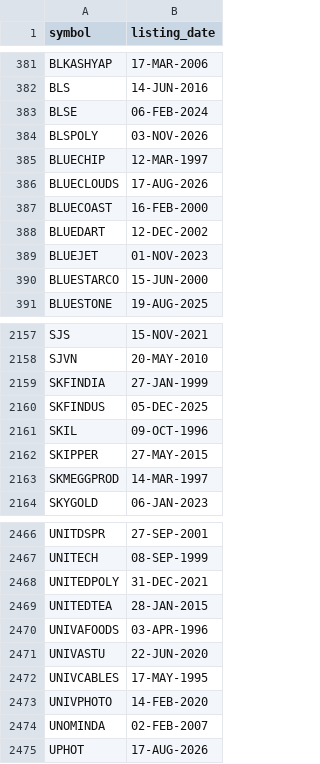
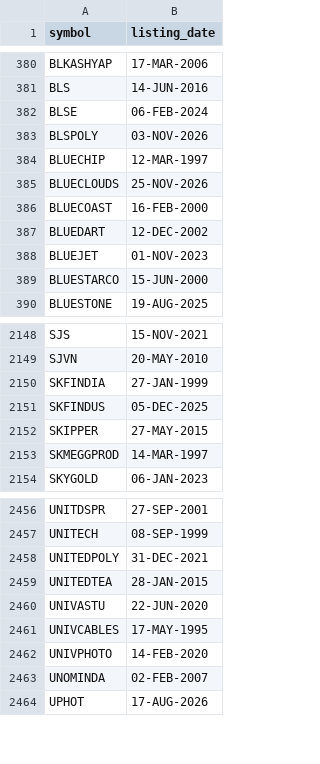
Before and after one commit to gbombx420/strong-sector-finder, a CSV file: listing_dates.csv, drawn as a sheet; only a part is shown, gaps mark what is left out; the diff covers the shown part only.

```diff
--- a/listing_dates.csv
+++ b/listing_dates.csv
@@ -385,3 +384,3 @@ BLSPOLY,03-NOV-2026
 BLUECHIP,12-MAR-1997
-BLUECLOUDS,17-AUG-2026
+BLUECLOUDS,25-NOV-2026
 BLUECOAST,16-FEB-2000
@@ -2160,3 +2151,2 @@ SKFINDIA,27-JAN-1999
 SKFINDUS,05-DEC-2025
-SKIL,09-OCT-1996
 SKIPPER,27-MAY-2015
@@ -2469,3 +2459,2 @@ UNITEDPOLY,31-DEC-2021
 UNITEDTEA,28-JAN-2015
-UNIVAFOODS,03-APR-1996
 UNIVASTU,22-JUN-2020
```
Also changed, not shown: 1 added row and 10 removed rows elsewhere in this file, 1 other file.
